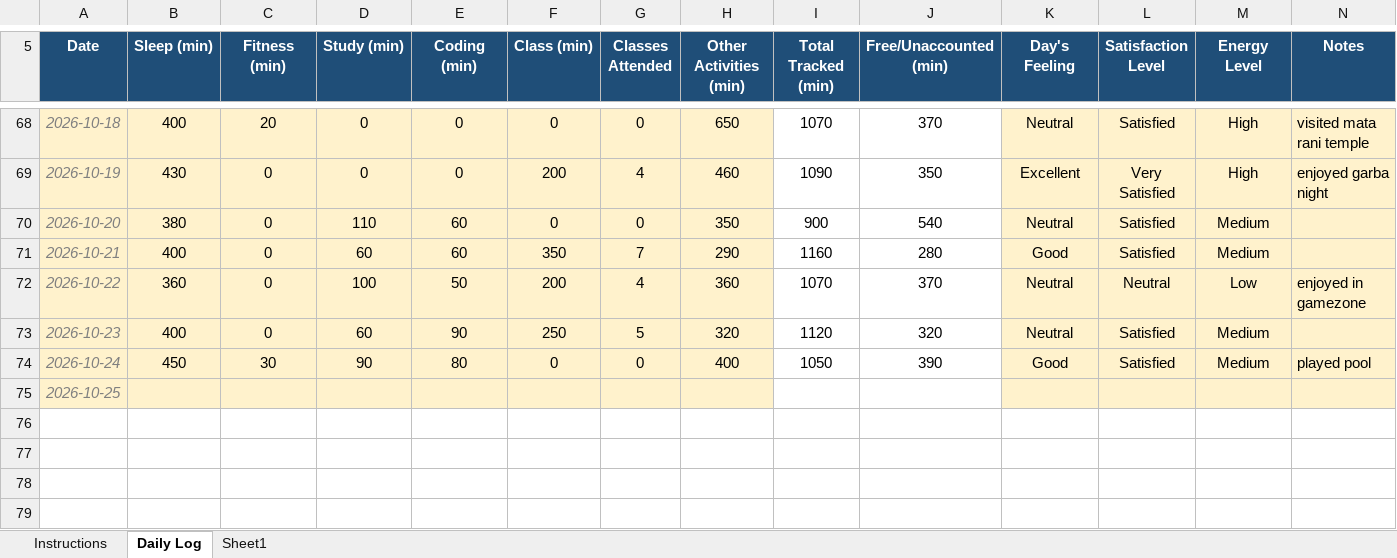
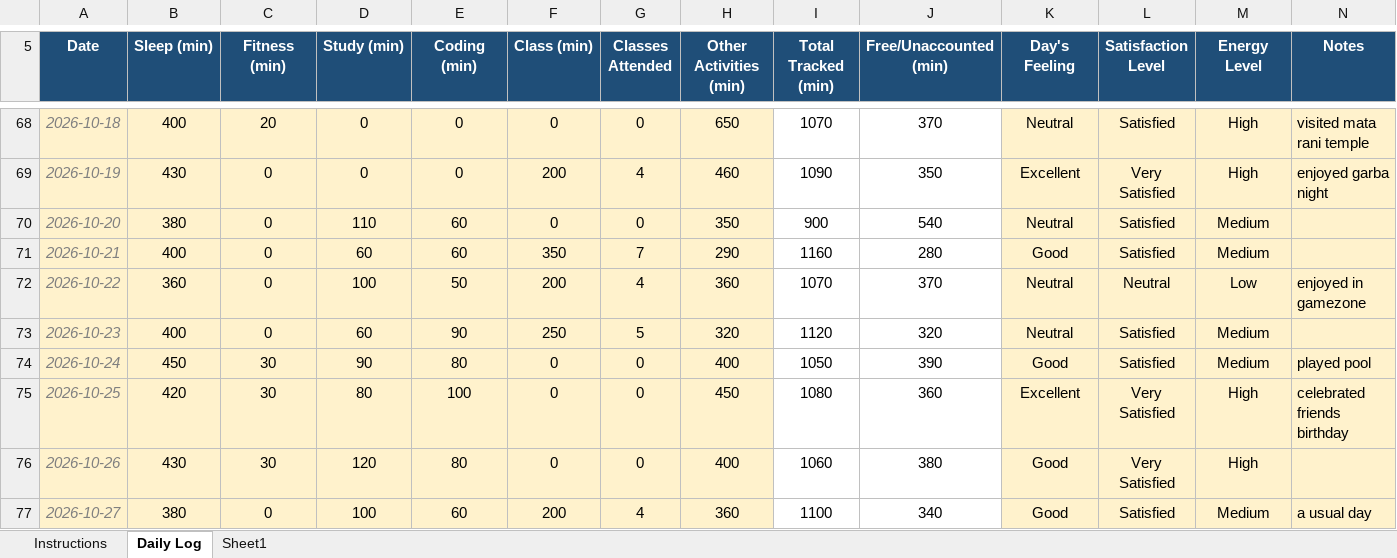
Before and after one commit to joshimehul859/CAP-776, an Excel workbook: 12625080.xlsx, sheet Daily Log, drawn as a sheet; only a part is shown, gaps mark what is left out; values as stored, in another font and other column widths than the file's, no borders; conditional formats not drawn; the diff names each change by its address in the sheet, - before the commit and + after, or states it on an @@ line.

Commit message:
commit

```diff
--- a/12625080.xlsx (sheet Daily Log)
+++ b/12625080.xlsx (sheet Daily Log)
-B75 (Sleep (min)): (empty)
+B75 (Sleep (min)): 420
-C75 (Fitness (min)): (empty)
+C75 (Fitness (min)): 30
-D75 (Study (min)): (empty)
+D75 (Study (min)): 80
-E75 (Coding (min)): (empty)
+E75 (Coding (min)): 100
-F75 (Class (min)): (empty)
+F75 (Class (min)): 0
-G75 (Classes Attended): (empty)
+G75 (Classes Attended): 0
-H75 (Other Activities (min)): (empty)
+H75 (Other Activities (min)): 450
-I75 (Total Tracked (min)): (empty)
+I75 (Total Tracked (min)): 1080
-J75 (Free/Unaccounted (min)): (empty)
+J75 (Free/Unaccounted (min)): 360
-K75 (Day's Feeling): (empty)
+K75 (Day's Feeling): Excellent
-L75 (Satisfaction Level): (empty)
+L75 (Satisfaction Level): Very Satisfied
-M75 (Energy Level): (empty)
+M75 (Energy Level): High
-N75 (Notes): (empty)
+N75 (Notes): celebrated friends birthday
+row 76: 2026-10-26 | 430 | 30 | 120 | 80 | 0 | 0 | 400 | 1060 | 380 | Good | Very Satisfied | High
+row 77: 2026-10-27 | 380 | 0 | 100 | 60 | 200 | 4 | 360 | 1100 | 340 | Good | Satisfied | Medium | a usual day
```
